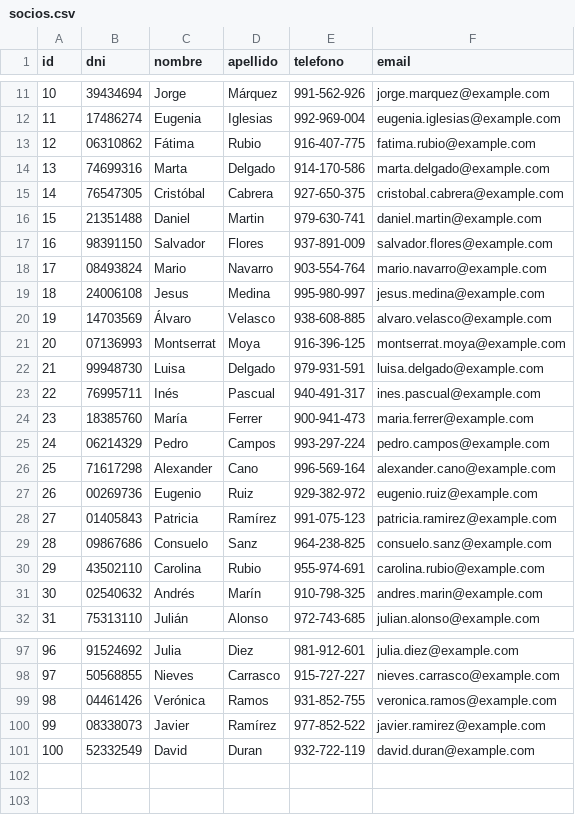
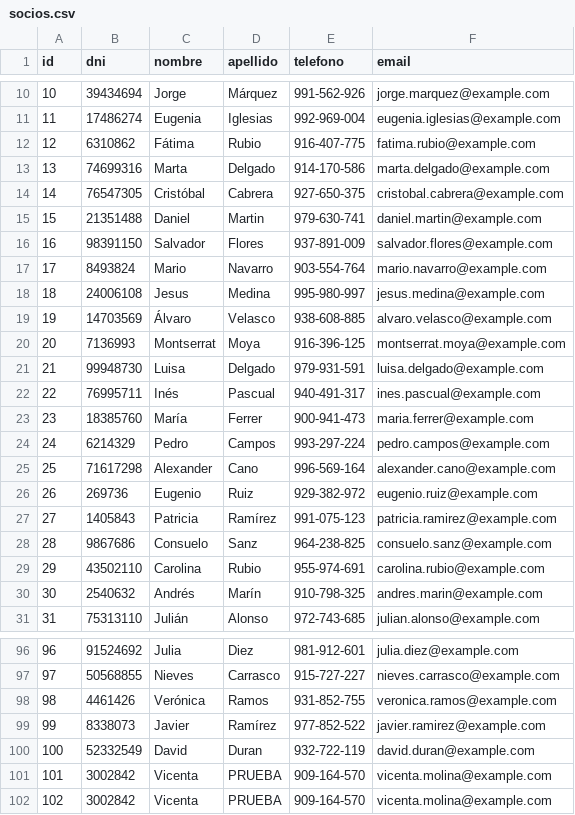
Before and after one commit to enedamian/Solucion-TP7-API-REST-biblioteca, a CSV file: modelos/socios.csv, drawn as a sheet; only a part is shown, gaps mark what is left out; the diff covers the shown part only.

Commit message:
Add routes for managing socios and prestamos, update libros.py functions

```diff
--- a/modelos/socios.csv
+++ b/modelos/socios.csv
@@ -12,3 +11,3 @@ id,dni,nombre,apellido,telefono,email
 11,17486274,Eugenia,Iglesias,992-969-004,eugenia.iglesias@example.com
-12,06310862,Fátima,Rubio,916-407-775,fatima.rubio@example.com
+12,6310862,Fátima,Rubio,916-407-775,fatima.rubio@example.com
 13,74699316,Marta,Delgado,914-170-586,marta.delgado@example.com
@@ -17,6 +16,6 @@ id,dni,nombre,apellido,telefono,email
 16,98391150,Salvador,Flores,937-891-009,salvador.flores@example.com
-17,08493824,Mario,Navarro,903-554-764,mario.navarro@example.com
+17,8493824,Mario,Navarro,903-554-764,mario.navarro@example.com
 18,24006108,Jesus,Medina,995-980-997,jesus.medina@example.com
 19,14703569,Álvaro,Velasco,938-608-885,alvaro.velasco@example.com
-20,07136993,Montserrat,Moya,916-396-125,montserrat.moya@example.com
+20,7136993,Montserrat,Moya,916-396-125,montserrat.moya@example.com
 21,99948730,Luisa,Delgado,979-931-591,luisa.delgado@example.com
@@ -24,9 +23,9 @@ id,dni,nombre,apellido,telefono,email
 23,18385760,María,Ferrer,900-941-473,maria.ferrer@example.com
-24,06214329,Pedro,Campos,993-297-224,pedro.campos@example.com
+24,6214329,Pedro,Campos,993-297-224,pedro.campos@example.com
 25,71617298,Alexander,Cano,996-569-164,alexander.cano@example.com
-26,00269736,Eugenio,Ruiz,929-382-972,eugenio.ruiz@example.com
-27,01405843,Patricia,Ramírez,991-075-123,patricia.ramirez@example.com
-28,09867686,Consuelo,Sanz,964-238-825,consuelo.sanz@example.com
+26,269736,Eugenio,Ruiz,929-382-972,eugenio.ruiz@example.com
+27,1405843,Patricia,Ramírez,991-075-123,patricia.ramirez@example.com
+28,9867686,Consuelo,Sanz,964-238-825,consuelo.sanz@example.com
 29,43502110,Carolina,Rubio,955-974-691,carolina.rubio@example.com
-30,02540632,Andrés,Marín,910-798-325,andres.marin@example.com
+30,2540632,Andrés,Marín,910-798-325,andres.marin@example.com
 31,75313110,Julián,Alonso,972-743-685,julian.alonso@example.com
@@ -98,4 +97,6 @@ id,dni,nombre,apellido,telefono,email
 97,50568855,Nieves,Carrasco,915-727-227,nieves.carrasco@example.com
-98,04461426,Verónica,Ramos,931-852-755,veronica.ramos@example.com
-99,08338073,Javier,Ramírez,977-852-522,javier.ramirez@example.com
+98,4461426,Verónica,Ramos,931-852-755,veronica.ramos@example.com
+99,8338073,Javier,Ramírez,977-852-522,javier.ramirez@example.com
 100,52332549,David,Duran,932-722-119,david.duran@example.com
+101,3002842,Vicenta,PRUEBA,909-164-570,vicenta.molina@example.com
+102,3002842,Vicenta,PRUEBA,909-164-570,vicenta.molina@example.com
```
Also changed, not shown: 1 removed row and 6 edited cells elsewhere in this file, 7 other files.
